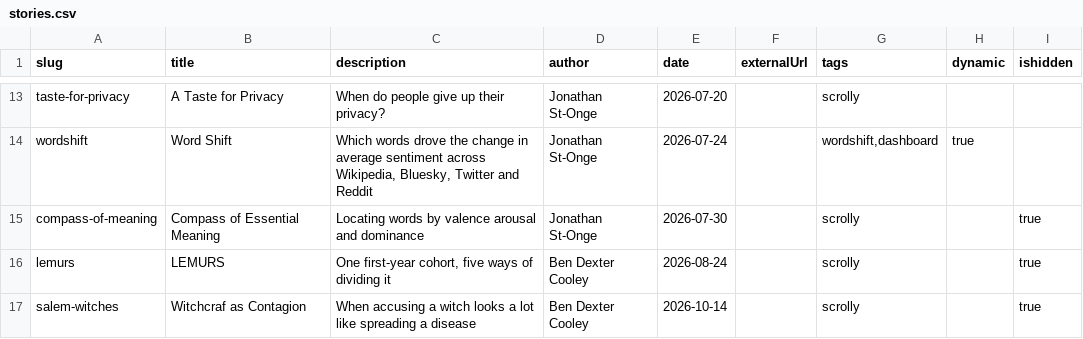
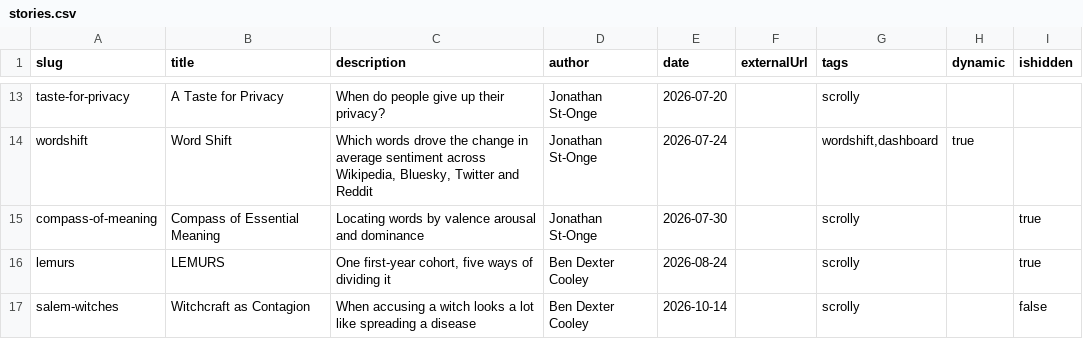
Before and after one commit to Vermont-Complex-Systems/complexstories, a CSV file: src/lib/data/stories.csv, drawn as a sheet; only a part is shown, gaps mark what is left out.

```diff
--- a/src/lib/data/stories.csv
+++ b/src/lib/data/stories.csv
@@ -16,2 +16,2 @@ compass-of-meaning,Compass of Essential Meaning,Locating words by valence arousa
 lemurs,LEMURS,"One first-year cohort, five ways of dividing it",Ben Dexter Cooley,2026-08-24,,scrolly,,true
-salem-witches,Witchcraf as Contagion,When accusing a witch looks a lot like spreading a disease,Ben Dexter Cooley,2026-10-14,,scrolly,,true
+salem-witches,Witchcraft as Contagion,When accusing a witch looks a lot like spreading a disease,Ben Dexter Cooley,2026-10-14,,scrolly,,false
```
Also changed, not shown: 2 other files.
